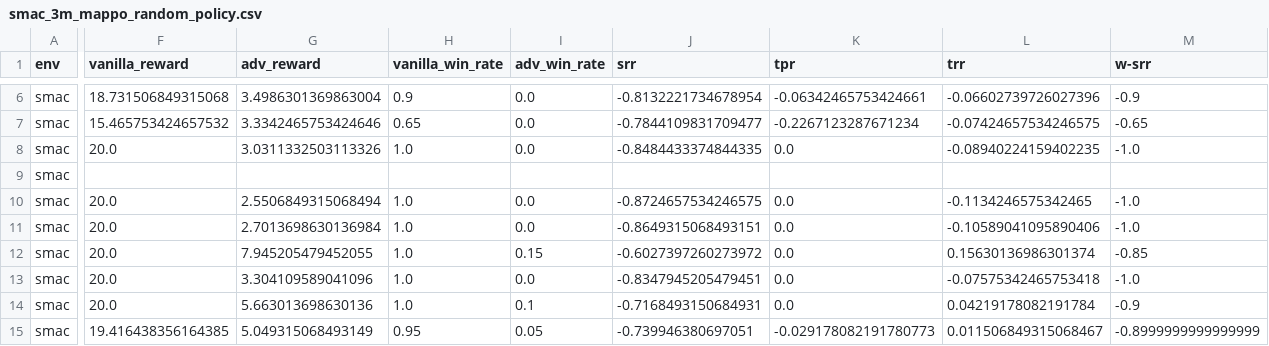
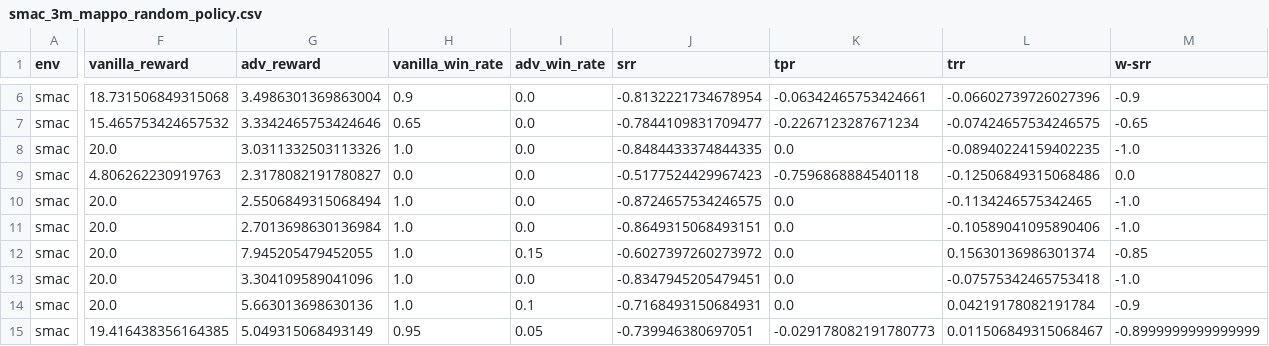
Before and after one commit to raykr/adv_marl_benchmark, a CSV file: experiment/outs/smac/3m/mappo/smac_3m_mappo_random_policy.csv, drawn as a sheet; only a part is shown, gaps mark what is left out; the diff covers the shown part only; the diff names each change by its address in the sheet, - before the commit and + after, or states it on an @@ line.

```diff
--- a/experiment/outs/smac/3m/mappo/smac_3m_mappo_random_policy.csv
+++ b/experiment/outs/smac/3m/mappo/smac_3m_mappo_random_policy.csv
-F9 (vanilla_reward): (empty)
+F9 (vanilla_reward): 4.806262230919763
-G9 (adv_reward): (empty)
+G9 (adv_reward): 2.3178082191780827
-H9 (vanilla_win_rate): (empty)
+H9 (vanilla_win_rate): 0.0
-I9 (adv_win_rate): (empty)
+I9 (adv_win_rate): 0.0
-J9 (srr): (empty)
+J9 (srr): -0.5177524429967423
-K9 (tpr): (empty)
+K9 (tpr): -0.7596868884540118
-L9 (trr): (empty)
+L9 (trr): -0.12506849315068486
-M9 (w-srr): (empty)
+M9 (w-srr): 0.0
```
Also changed, not shown: 2 edited cells elsewhere in this file, experiment/outs/smac/3m/mappo/smac_3m_mappo_adaptive_action.csv.
